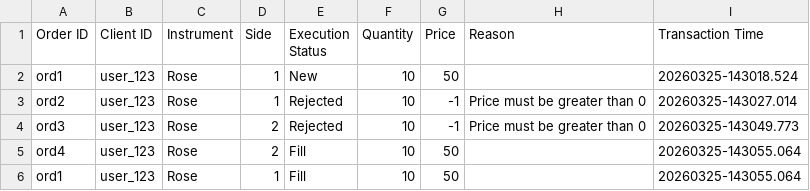
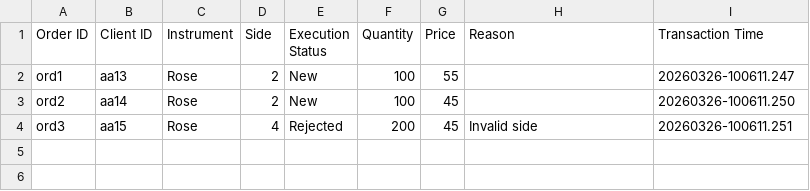
Before and after one commit to oshadhaw63/Flower-Exchange-LSEG, a CSV file: Flower-Trade/execution_rep.csv, drawn as a sheet.

Commit message:
separate order validation from Exchange

```diff
--- a/Flower-Trade/execution_rep.csv
+++ b/Flower-Trade/execution_rep.csv
@@ -1,6 +1,4 @@
 Order ID,Client ID,Instrument,Side,Execution Status,Quantity,Price,Reason,Transaction Time
-ord1,user_123,Rose,1,New,10,50,,20260325-143018.524
-ord2,user_123,Rose,1,Rejected,10,-1,Price must be greater than 0,20260325-143027.014
-ord3,user_123,Rose,2,Rejected,10,-1,Price must be greater than 0,20260325-143049.773
-ord4,user_123,Rose,2,Fill,10,50,,20260325-143055.064
-ord1,user_123,Rose,1,Fill,10,50,,20260325-143055.064
+ord1,aa13,Rose,2,New,100,55,,20260326-100611.247
+ord2,aa14,Rose,2,New,100,45,,20260326-100611.250
+ord3,aa15,Rose,4,Rejected,200,45,Invalid side,20260326-100611.251
```
Also changed, not shown: 7 other files.
